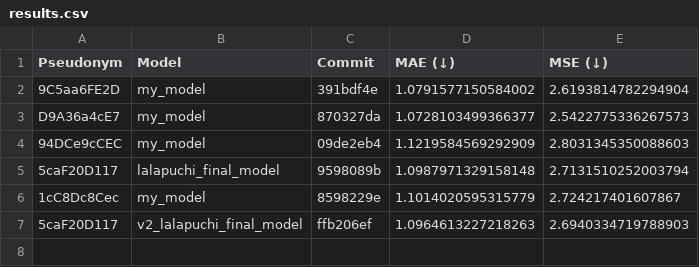
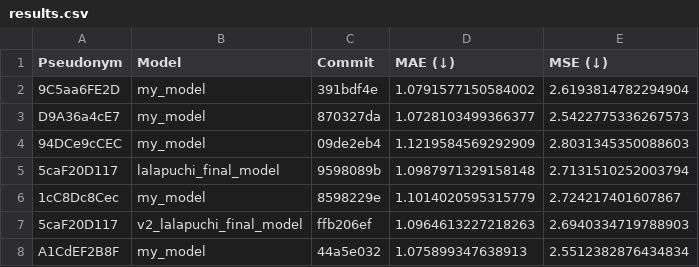
Before and after one commit to cs349s26/leaderboard-hw2, a CSV file: results.csv, drawn as a sheet.

```diff
--- a/results.csv
+++ b/results.csv
@@ -7 +7,2 @@ D9A36a4cE7,my_model,870327da,1.0728103499366377,2.5422775336267573
 5caF20D117,v2_lalapuchi_final_model,ffb206ef,1.0964613227218263,2.6940334719788903
+A1CdEF2B8F,my_model,44a5e032,1.075899347638913,2.5512382876434834
```
Also changed, not shown: 1 other file.
